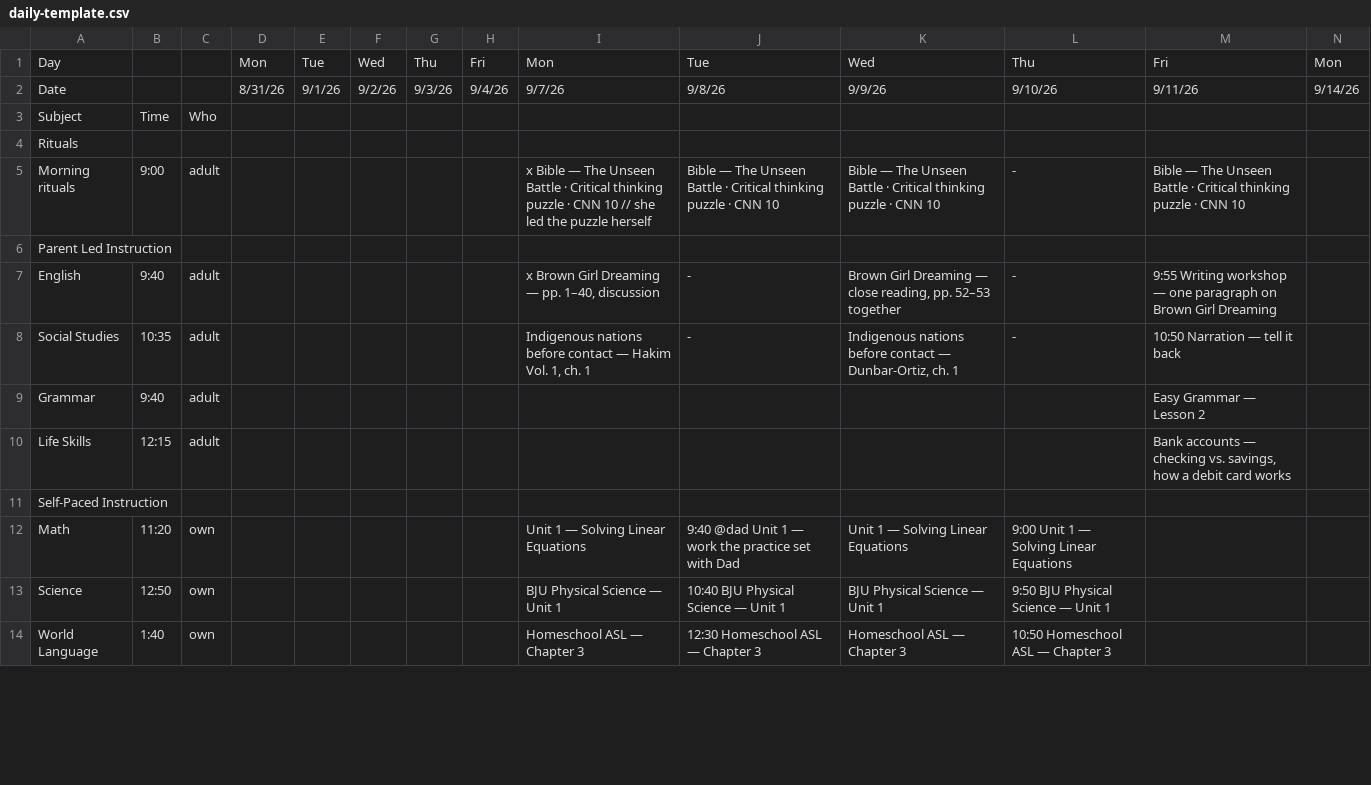
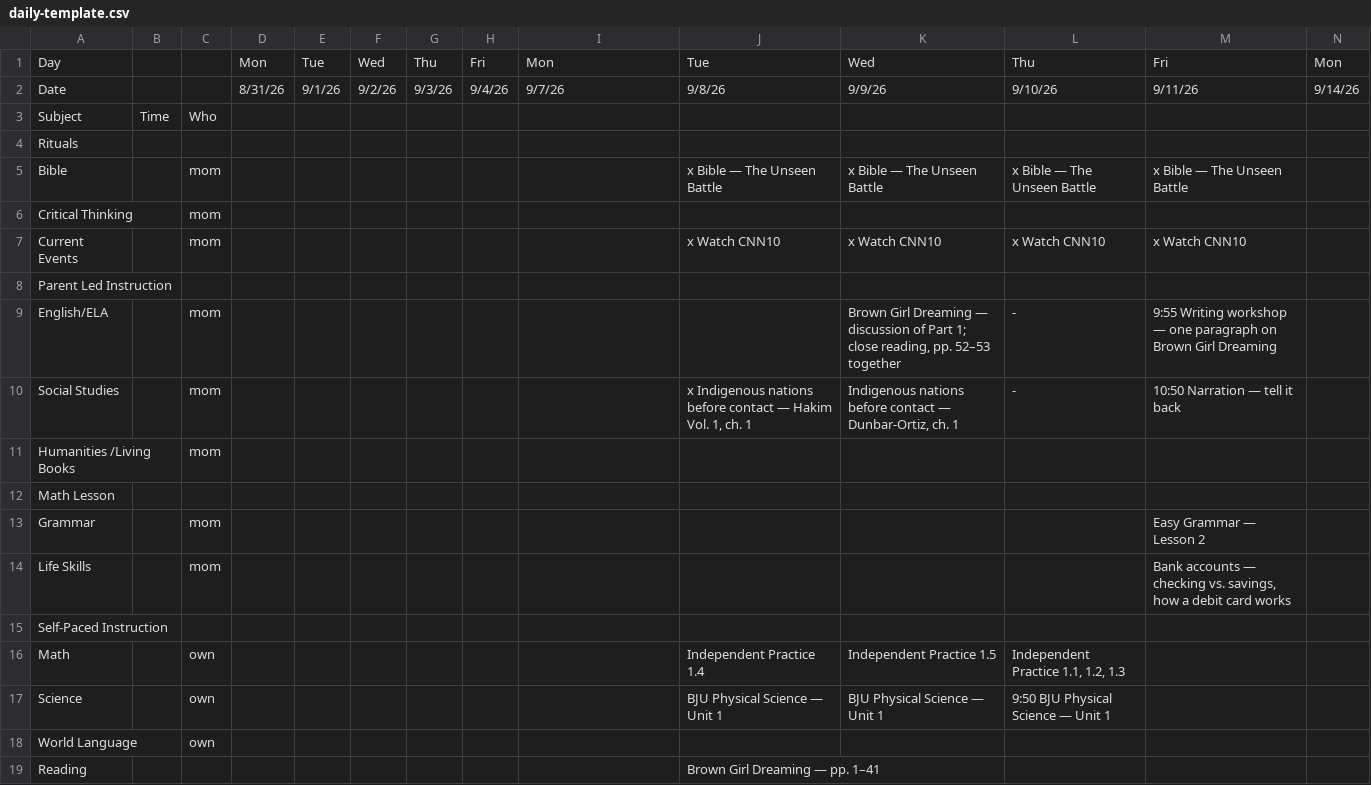
Before and after one commit to kingcasey/school_dayz, a CSV file: daily-template.csv, drawn as a sheet; only a part is shown; removed rows and columns are numbered as before the commit, all else as after; rows hold the shown columns only; the diff covers the shown part only; the diff names each change by its address in the sheet, - before the commit and + after, or states it on an @@ line.

```diff
--- a/daily-template.csv
+++ b/daily-template.csv
-row 5: Morning rituals | 9:00 | adult |  |  |  |  |  | x Bible — The Unseen Battle · Critical thinking puzzle · CNN 10 // she led the puzzle herself | Bible — The Unseen Battle · Critical thinking puzzle · CNN 10 | Bible — The Unseen Battle · Critical thinking puzzle · CNN 10 | - | Bible — The Unseen Battle · Critical thinking puzzle · CNN 10
+row 5: Bible |  | mom |  |  |  |  |  |  | x Bible — The Unseen Battle | x Bible — The Unseen Battle | x Bible — The Unseen Battle | x Bible — The Unseen Battle
+row 6: Critical Thinking |  | mom
+row 7: Current Events |  | mom |  |  |  |  |  |  | x Watch CNN10 | x Watch CNN10 | x Watch CNN10 | x Watch CNN10
-row 7: English | 9:40 | adult |  |  |  |  |  | x Brown Girl Dreaming — pp. 1–40, discussion | - | Brown Girl Dreaming — close reading, pp. 52–53 together | - | 9:55 Writing workshop — one paragraph on Brown Girl Dreaming
+row 9: English/ELA |  | mom |  |  |  |  |  |  |  | Brown Girl Dreaming — discussion of Part 1; close reading, pp. 52–53 together | - | 9:55 Writing workshop — one paragraph on Brown Girl Dreaming
-B10: 10:35
+B10: (empty)
-C10: adult
+C10: mom
-I10: Indigenous nations before contact — Hakim Vol. 1, ch. 1
+I10: (empty)
-J10: -
+J10: x Indigenous nations before contact — Hakim Vol. 1, ch. 1
+row 11: Humanities /Living Books |  | mom
+row 12: Math Lesson
-B13: 9:40
+B13: (empty)
-C13:C14: adult
+C13:C14: mom
-B14: 12:15
+B14: (empty)
-B16: 11:20
+B16: (empty)
-I16: Unit 1 — Solving Linear Equations
+I16: (empty)
-J16: 9:40 @dad Unit 1 — work the practice set with Dad
+J16: Independent Practice 1.4
-K16: Unit 1 — Solving Linear Equations
+K16: Independent Practice 1.5
-L16: 9:00 Unit 1 — Solving Linear Equations
+L16: Independent Practice 1.1, 1.2, 1.3
-B17: 12:50
+B17: (empty)
-I17: BJU Physical Science — Unit 1
+I17: (empty)
-J17: 10:40 BJU Physical Science — Unit 1
+J17: BJU Physical Science — Unit 1
-B18: 1:40
+B18: (empty)
-I18: Homeschool ASL — Chapter 3
+I18: (empty)
-J18: 12:30 Homeschool ASL — Chapter 3
+J18: (empty)
-K18: Homeschool ASL — Chapter 3
+K18: (empty)
-L18: 10:50 Homeschool ASL — Chapter 3
+L18: (empty)
+row 19: Reading |  |  |  |  |  |  |  |  | Brown Girl Dreaming — pp. 1–41
```
Also changed, not shown: 2 added rows, 1 removed row and 30 edited cells elsewhere in this file, 2 other files.
